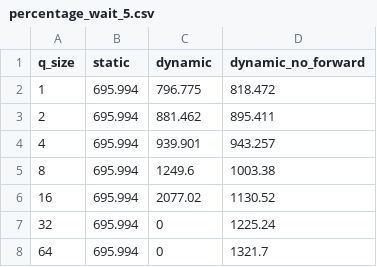
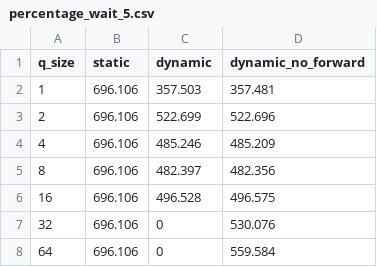
Before and after one commit to robertszafa/sycl-playground, a CSV file: exp_data/maximal_matching/hardware/percentage_wait_5.csv, drawn as a sheet.

```diff
--- a/exp_data/maximal_matching/hardware/percentage_wait_5.csv
+++ b/exp_data/maximal_matching/hardware/percentage_wait_5.csv
@@ -1,8 +1,8 @@
 q_size,static,dynamic,dynamic_no_forward
-1,695.994,796.775,818.472
-2,695.994,881.462,895.411
-4,695.994,939.901,943.257
-8,695.994,1249.6,1003.38
-16,695.994,2077.02,1130.52
-32,695.994,0,1225.24
-64,695.994,0,1321.7
+1,696.106,357.503,357.481
+2,696.106,522.699,522.696
+4,696.106,485.246,485.209
+8,696.106,482.397,482.356
+16,696.106,496.528,496.575
+32,696.106,0,530.076
+64,696.106,0,559.584
```
Also changed, not shown: exp_data/maximal_matching/hardware/all_wait.csv, exp_data/maximal_matching/hardware/no_wait.csv, 18 other files.
